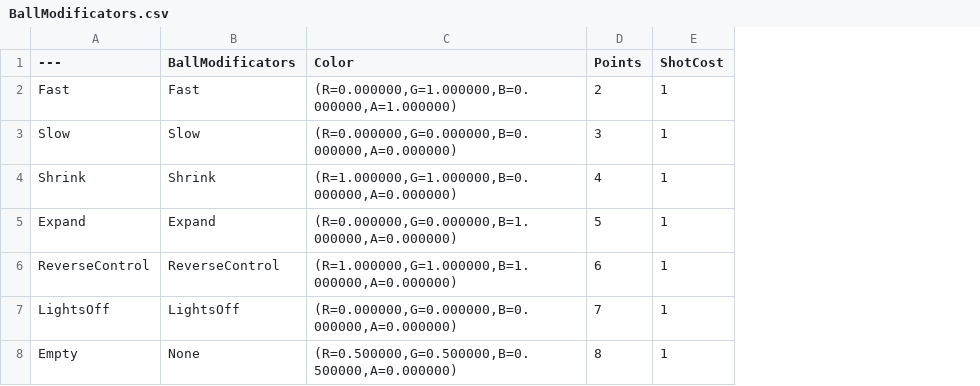
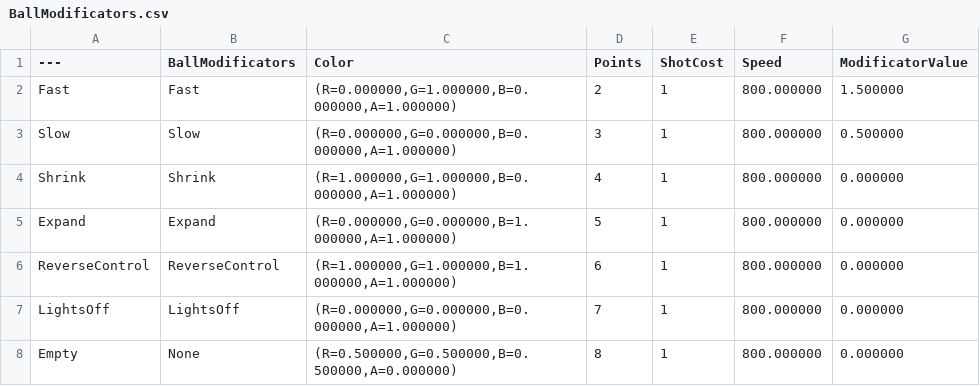
Before and after one commit to RomanBarantsev/UE5_PingPong, a CSV file: BallModificators.csv, drawn as a sheet; the diff names each change by its address in the sheet, - before the commit and + after, or states it on an @@ line.

Commit message:
1.0.1
Ball modification new row added

```diff
--- a/BallModificators.csv
+++ b/BallModificators.csv
+column F (Speed), rows 2-8: all 800.000000
+column G (ModificatorValue), rows 2-8: 1.500000 | 0.500000 | 0.000000 | 0.000000 | 0.000000 | 0.000000 | 0.000000
-C3 (Color): (R=0.000000,G=0.000000,B=0.000000,A=0.000000)
+C3 (Color): (R=0.000000,G=0.000000,B=0.000000,A=1.000000)
-C4 (Color): (R=1.000000,G=1.000000,B=0.000000,A=0.000000)
+C4 (Color): (R=1.000000,G=1.000000,B=0.000000,A=1.000000)
-C5 (Color): (R=0.000000,G=0.000000,B=1.000000,A=0.000000)
+C5 (Color): (R=0.000000,G=0.000000,B=1.000000,A=1.000000)
-C6 (Color): (R=1.000000,G=1.000000,B=1.000000,A=0.000000)
+C6 (Color): (R=1.000000,G=1.000000,B=1.000000,A=1.000000)
-C7 (Color): (R=0.000000,G=0.000000,B=0.000000,A=0.000000)
+C7 (Color): (R=0.000000,G=0.000000,B=0.000000,A=1.000000)
```
